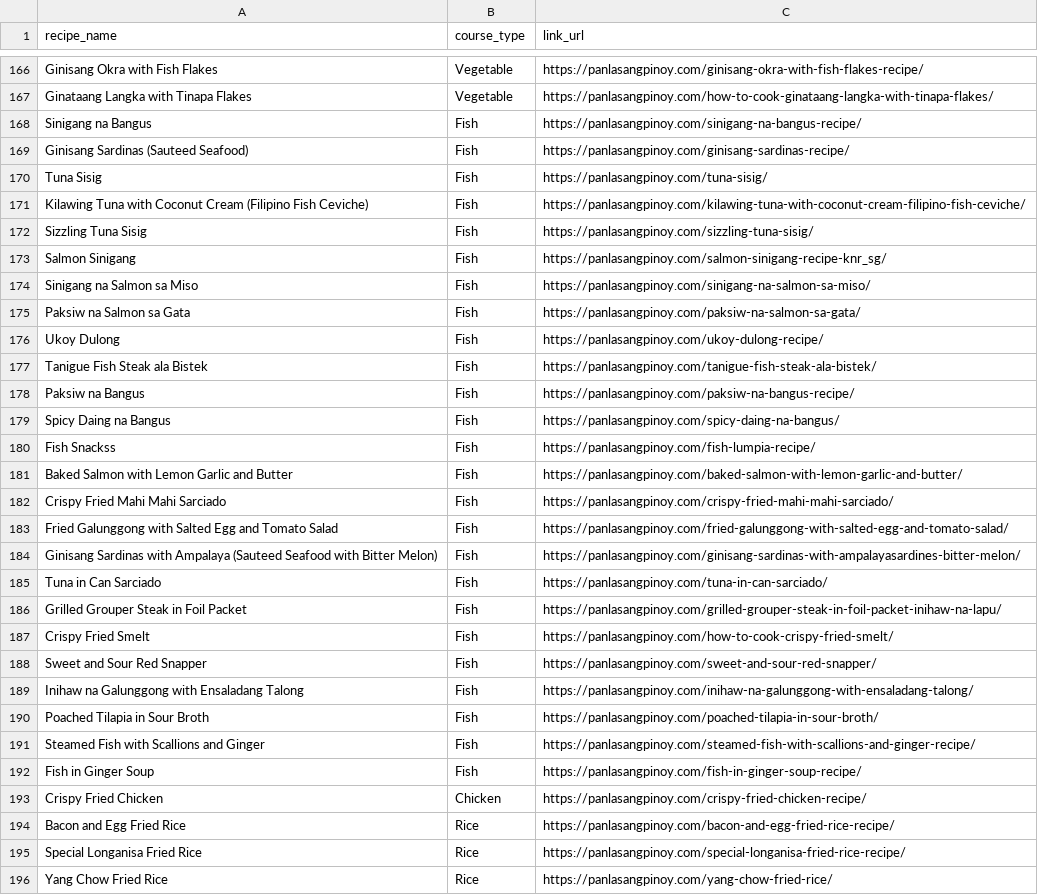
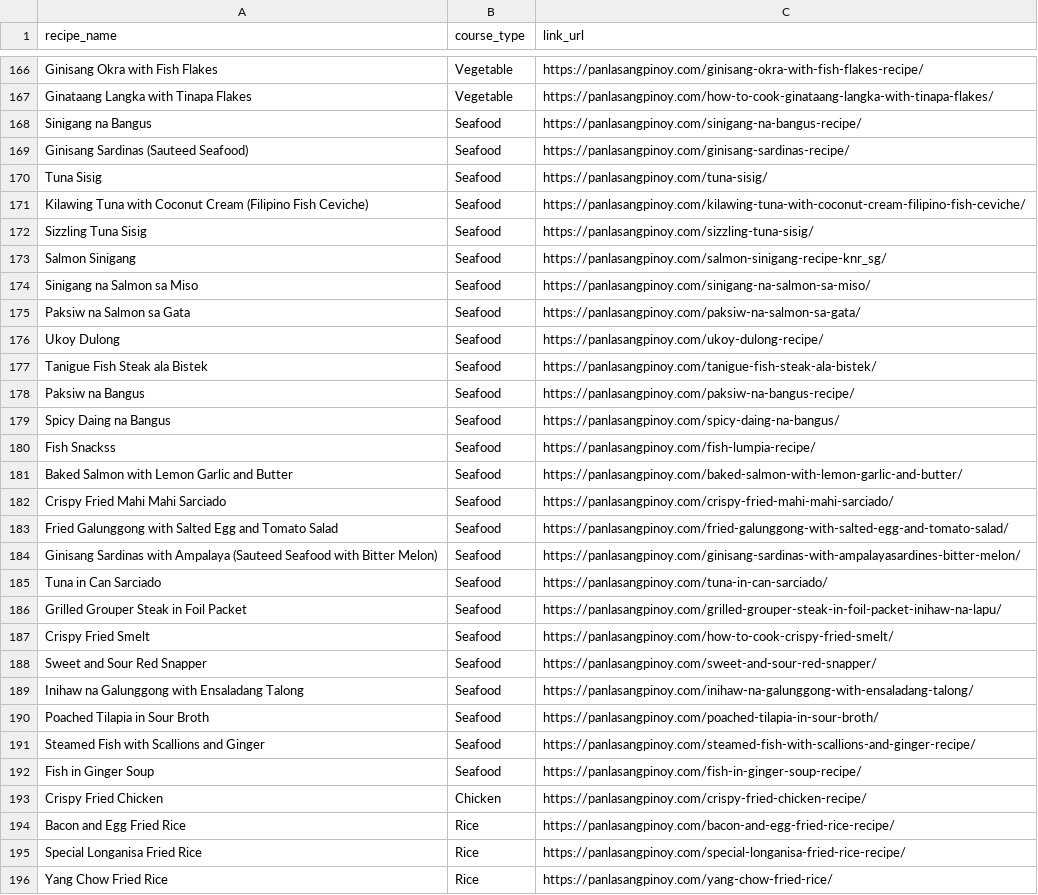
Before and after one commit to ajdeguzman/panlasang-pinoy-recipes, a CSV file: Panlasang Pinoy Recipes.csv, drawn as a sheet; only a part is shown, gaps mark what is left out; the diff covers the shown part only.

Commit message:
Update Panlasang Pinoy Recipes.csv

```diff
--- a/Panlasang Pinoy Recipes.csv
+++ b/Panlasang Pinoy Recipes.csv
@@ -167,27 +167,27 @@ Ginisang Okra with Fish Flakes,Vegetable,https://panlasangpinoy.com/ginisang-okr
 Ginataang Langka with Tinapa Flakes,Vegetable,https://panlasangpinoy.com/how-to-cook-ginataang-langka-with-tinapa-flakes/
-Sinigang na Bangus,Fish,https://panlasangpinoy.com/sinigang-na-bangus-recipe/
-Ginisang Sardinas (Sauteed Seafood),Fish,https://panlasangpinoy.com/ginisang-sardinas-recipe/
-Tuna Sisig,Fish,https://panlasangpinoy.com/tuna-sisig/
-Kilawing Tuna with Coconut Cream (Filipino Fish Ceviche),Fish,https://panlasangpinoy.com/kilawing-tuna-with-coconut-cream-filipino-fish-ceviche/
-Sizzling Tuna Sisig,Fish,https://panlasangpinoy.com/sizzling-tuna-sisig/
-Salmon Sinigang,Fish,https://panlasangpinoy.com/salmon-sinigang-recipe-knr_sg/
-Sinigang na Salmon sa Miso,Fish,https://panlasangpinoy.com/sinigang-na-salmon-sa-miso/
-Paksiw na Salmon sa Gata,Fish,https://panlasangpinoy.com/paksiw-na-salmon-sa-gata/
-Ukoy Dulong,Fish,https://panlasangpinoy.com/ukoy-dulong-recipe/
-Tanigue Fish Steak ala Bistek,Fish,https://panlasangpinoy.com/tanigue-fish-steak-ala-bistek/
-Paksiw na Bangus,Fish,https://panlasangpinoy.com/paksiw-na-bangus-recipe/
-Spicy Daing na Bangus,Fish,https://panlasangpinoy.com/spicy-daing-na-bangus/
-Fish Snackss,Fish,https://panlasangpinoy.com/fish-lumpia-recipe/
-Baked Salmon with Lemon Garlic and Butter,Fish,https://panlasangpinoy.com/baked-salmon-with-lemon-garlic-and-butter/
-Crispy Fried Mahi Mahi Sarciado,Fish,https://panlasangpinoy.com/crispy-fried-mahi-mahi-sarciado/
-Fried Galunggong with Salted Egg and Tomato Salad,Fish,https://panlasangpinoy.com/fried-galunggong-with-salted-egg-and-tomato-salad/
-Ginisang Sardinas with Ampalaya (Sauteed Seafood with Bitter Melon),Fish,https://panlasangpinoy.com/ginisang-sardinas-with-ampalayasardines-bitter-melon/
-Tuna in Can Sarciado,Fish,https://panlasangpinoy.com/tuna-in-can-sarciado/
-Grilled Grouper Steak in Foil Packet,Fish,https://panlasangpinoy.com/grilled-grouper-steak-in-foil-packet-inihaw-na-lapu/
-Crispy Fried Smelt,Fish,https://panlasangpinoy.com/how-to-cook-crispy-fried-smelt/
-Sweet and Sour Red Snapper,Fish,https://panlasangpinoy.com/sweet-and-sour-red-snapper/
-Inihaw na Galunggong with Ensaladang Talong,Fish,https://panlasangpinoy.com/inihaw-na-galunggong-with-ensaladang-talong/
-Poached Tilapia in Sour Broth,Fish,https://panlasangpinoy.com/poached-tilapia-in-sour-broth/
-Steamed Fish with Scallions and Ginger,Fish,https://panlasangpinoy.com/steamed-fish-with-scallions-and-ginger-recipe/
-Fish in Ginger Soup,Fish,https://panlasangpinoy.com/fish-in-ginger-soup-recipe/
+Sinigang na Bangus,Seafood,https://panlasangpinoy.com/sinigang-na-bangus-recipe/
+Ginisang Sardinas (Sauteed Seafood),Seafood,https://panlasangpinoy.com/ginisang-sardinas-recipe/
+Tuna Sisig,Seafood,https://panlasangpinoy.com/tuna-sisig/
+Kilawing Tuna with Coconut Cream (Filipino Fish Ceviche),Seafood,https://panlasangpinoy.com/kilawing-tuna-with-coconut-cream-filipino-fish-ceviche/
+Sizzling Tuna Sisig,Seafood,https://panlasangpinoy.com/sizzling-tuna-sisig/
+Salmon Sinigang,Seafood,https://panlasangpinoy.com/salmon-sinigang-recipe-knr_sg/
+Sinigang na Salmon sa Miso,Seafood,https://panlasangpinoy.com/sinigang-na-salmon-sa-miso/
+Paksiw na Salmon sa Gata,Seafood,https://panlasangpinoy.com/paksiw-na-salmon-sa-gata/
+Ukoy Dulong,Seafood,https://panlasangpinoy.com/ukoy-dulong-recipe/
+Tanigue Fish Steak ala Bistek,Seafood,https://panlasangpinoy.com/tanigue-fish-steak-ala-bistek/
+Paksiw na Bangus,Seafood,https://panlasangpinoy.com/paksiw-na-bangus-recipe/
+Spicy Daing na Bangus,Seafood,https://panlasangpinoy.com/spicy-daing-na-bangus/
+Fish Snackss,Seafood,https://panlasangpinoy.com/fish-lumpia-recipe/
+Baked Salmon with Lemon Garlic and Butter,Seafood,https://panlasangpinoy.com/baked-salmon-with-lemon-garlic-and-butter/
+Crispy Fried Mahi Mahi Sarciado,Seafood,https://panlasangpinoy.com/crispy-fried-mahi-mahi-sarciado/
+Fried Galunggong with Salted Egg and Tomato Salad,Seafood,https://panlasangpinoy.com/fried-galunggong-with-salted-egg-and-tomato-salad/
+Ginisang Sardinas with Ampalaya (Sauteed Seafood with Bitter Melon),Seafood,https://panlasangpinoy.com/ginisang-sardinas-with-ampalayasardines-bitter-melon/
+Tuna in Can Sarciado,Seafood,https://panlasangpinoy.com/tuna-in-can-sarciado/
+Grilled Grouper Steak in Foil Packet,Seafood,https://panlasangpinoy.com/grilled-grouper-steak-in-foil-packet-inihaw-na-lapu/
+Crispy Fried Smelt,Seafood,https://panlasangpinoy.com/how-to-cook-crispy-fried-smelt/
+Sweet and Sour Red Snapper,Seafood,https://panlasangpinoy.com/sweet-and-sour-red-snapper/
+Inihaw na Galunggong with Ensaladang Talong,Seafood,https://panlasangpinoy.com/inihaw-na-galunggong-with-ensaladang-talong/
+Poached Tilapia in Sour Broth,Seafood,https://panlasangpinoy.com/poached-tilapia-in-sour-broth/
+Steamed Fish with Scallions and Ginger,Seafood,https://panlasangpinoy.com/steamed-fish-with-scallions-and-ginger-recipe/
+Fish in Ginger Soup,Seafood,https://panlasangpinoy.com/fish-in-ginger-soup-recipe/
 Crispy Fried Chicken,Chicken,https://panlasangpinoy.com/crispy-fried-chicken-recipe/
```
Also changed, not shown: 9 edited cells elsewhere in this file.
